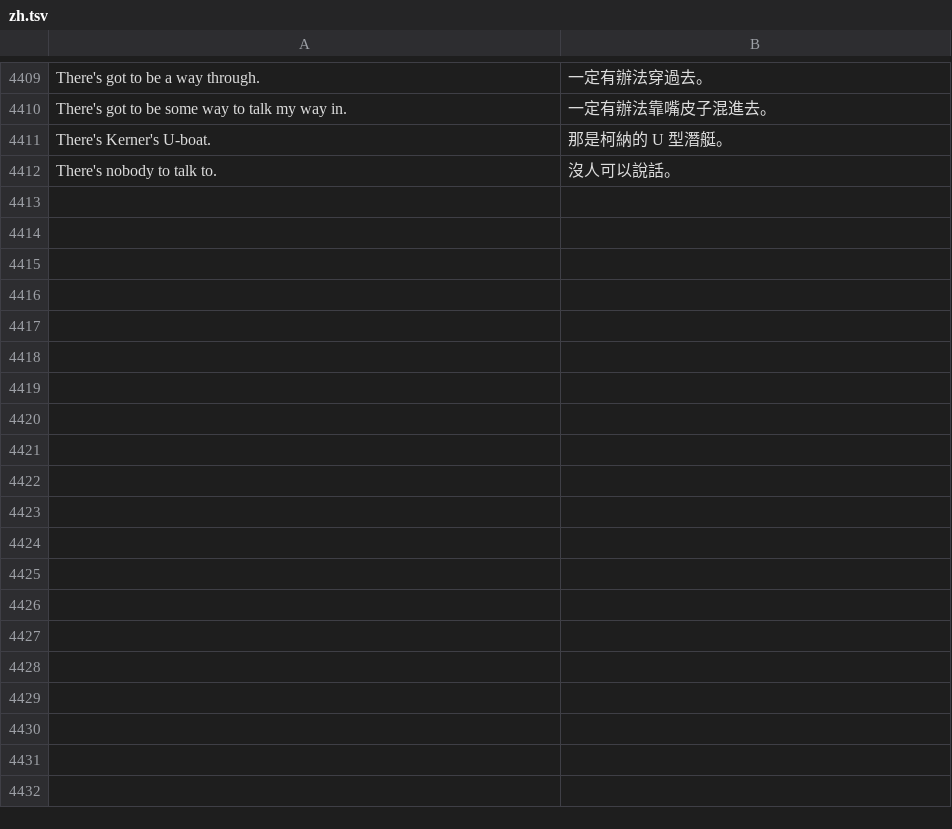
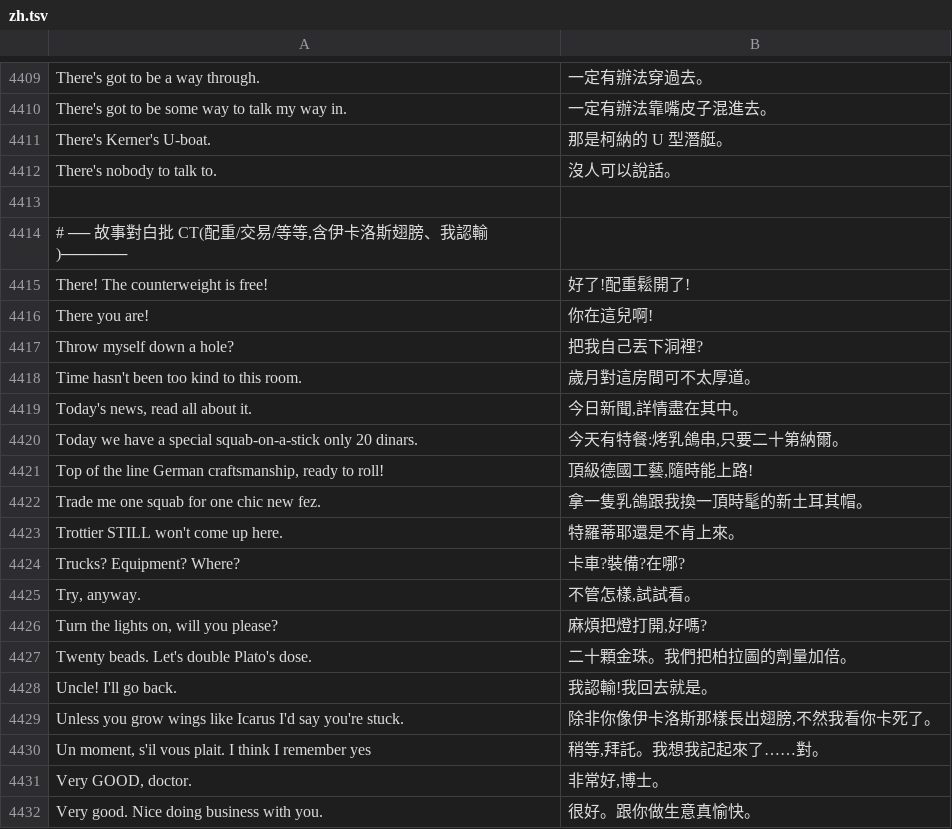
Before and after one commit to wicanr2/indiana-jones-and-the-fate-of-atlantis-cht, a TSV file: translations/zh.tsv, drawn as a sheet; only a part is shown, gaps mark what is left out; the diff covers the shown part only; the diff names each change by its address in the sheet, - before the commit and + after, or states it on an @@ line.

```diff
--- a/translations/zh.tsv
+++ b/translations/zh.tsv
+row 4413: (empty)
+row 4414: # ── 故事對白批 CT(配重/交易/等等,含伊卡洛斯翅膀、我認輸)──────
+row 4415: There! The counterweight is free! | 好了!配重鬆開了!
+row 4416: There you are! | 你在這兒啊!
+row 4417: Throw myself down a hole? | 把我自己丟下洞裡?
+row 4418: Time hasn't been too kind to this room. | 歲月對這房間可不太厚道。
+row 4419: Today's news, read all about it. | 今日新聞,詳情盡在其中。
+row 4420: Today we have a special squab-on-a-stick only 20 dinars. | 今天有特餐:烤乳鴿串,只要二十第納爾。
+row 4421: Top of the line German craftsmanship, ready to roll! | 頂級德國工藝,隨時能上路!
+row 4422: Trade me one squab for one chic new fez. | 拿一隻乳鴿跟我換一頂時髦的新土耳其帽。
+row 4423: Trottier STILL won't come up here. | 特羅蒂耶還是不肯上來。
+row 4424: Trucks? Equipment? Where? | 卡車?裝備?在哪?
+row 4425: Try, anyway. | 不管怎樣,試試看。
+row 4426: Turn the lights on, will you please? | 麻煩把燈打開,好嗎?
+row 4427: Twenty beads. Let's double Plato's dose. | 二十顆金珠。我們把柏拉圖的劑量加倍。
+row 4428: Uncle! I'll go back. | 我認輸!我回去就是。
+row 4429: Unless you grow wings like Icarus I'd say you're stuck. | 除非你像伊卡洛斯那樣長出翅膀,不然我看你卡死了。
+row 4430: Un moment, s'il vous plait. I think I remember yes | 稍等,拜託。我想我記起來了……對。
+row 4431: Very GOOD, doctor. | 非常好,博士。
+row 4432: Very good. Nice doing business with you. | 很好。跟你做生意真愉快。
```
Also changed, not shown: 24 added rows elsewhere in this file.
